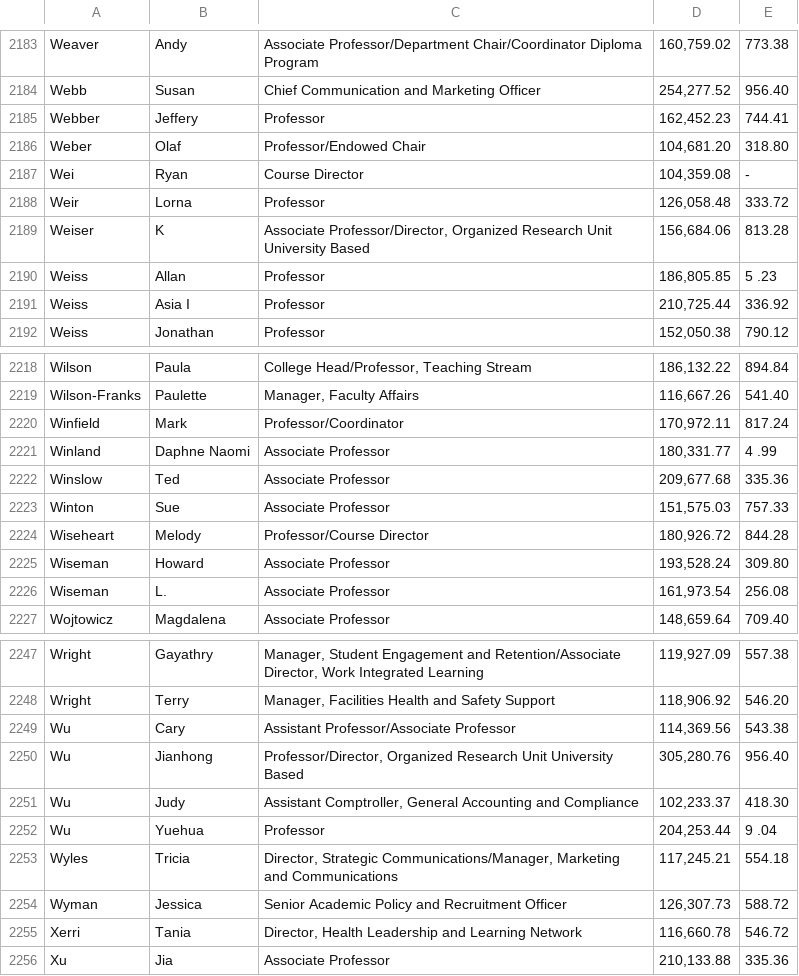
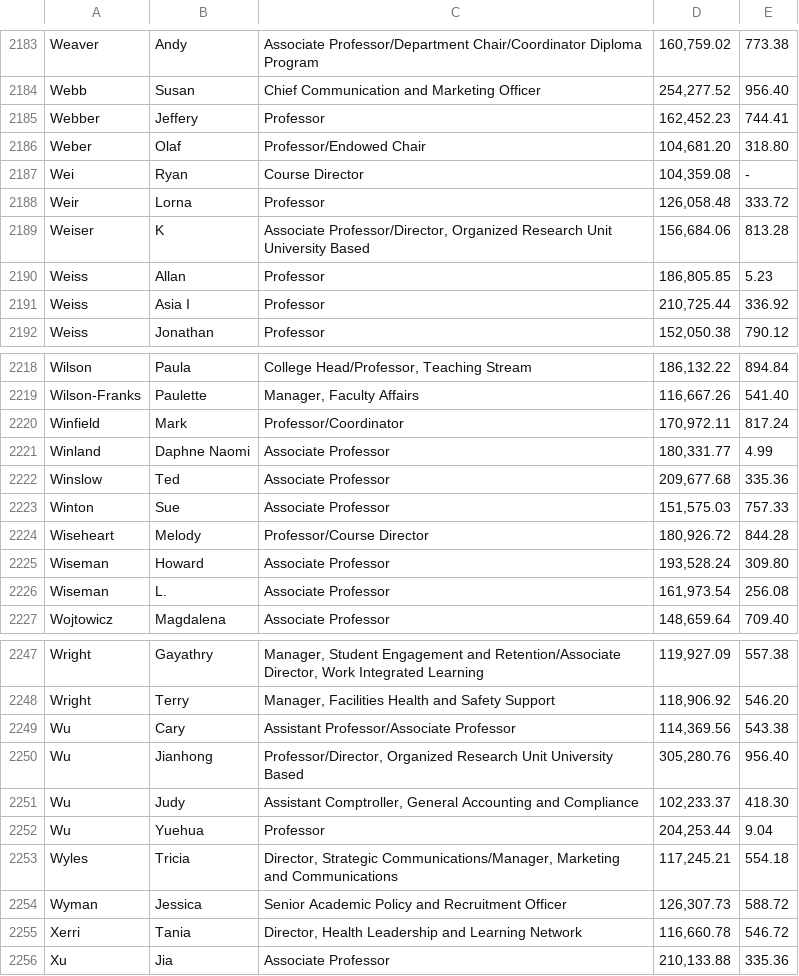
Before and after one commit to truong-kyle/YorkAnalyst, a CSV file: data/2023-PSSD-York-University.csv, drawn as a sheet; only a part is shown, gaps mark what is left out; the diff covers the shown part only.

```diff
--- a/data/2023-PSSD-York-University.csv
+++ b/data/2023-PSSD-York-University.csv
@@ -2189,3 +2189,3 @@ Weir,Lorna,Professor,"126,058.48",333.72
 Weiser,K,"Associate Professor/Director, Organized Research Unit University Based","156,684.06",813.28
-Weiss,Allan,Professor,"186,805.85",5 .23
+Weiss,Allan,Professor,"186,805.85",5.23
 Weiss,Asia I,Professor,"210,725.44",336.92
@@ -2220,3 +2220,3 @@ Wilson-Franks,Paulette,"Manager, Faculty Affairs","116,667.26",541.40
 Winfield,Mark,Professor/Coordinator,"170,972.11",817.24
-Winland,Daphne Naomi,Associate Professor,"180,331.77",4 .99
+Winland,Daphne Naomi,Associate Professor,"180,331.77",4.99
 Winslow,Ted,Associate Professor,"209,677.68",335.36
@@ -2251,3 +2251,3 @@ Wu,Jianhong,"Professor/Director, Organized Research Unit University Based","305,
 Wu,Judy,"Assistant Comptroller, General Accounting and Compliance","102,233.37",418.30
-Wu,Yuehua,Professor,"204,253.44",9 .04
+Wu,Yuehua,Professor,"204,253.44",9.04
 Wyles,Tricia,"Director, Strategic Communications/Manager, Marketing and Communications","117,245.21",554.18
```
Also changed, not shown: 16 edited cells elsewhere in this file, 3 other files.
